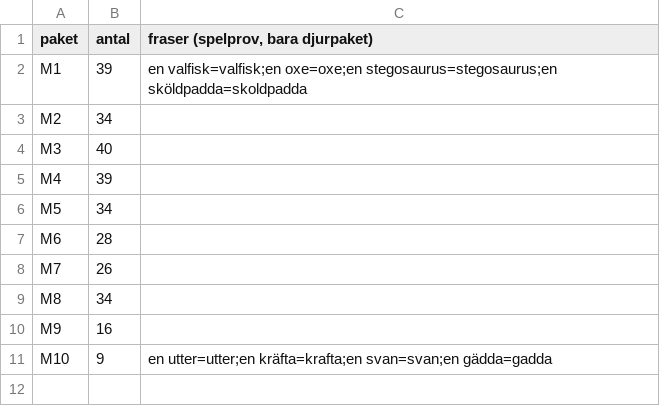
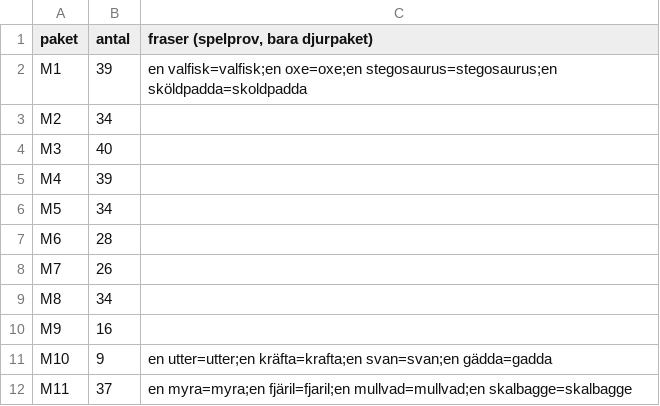
Before and after one commit to christofferhedman87/trollpennan, a TSV file: rundor/R3F-modellserie/forvantat.tsv, drawn as a sheet; the diff names each change by its address in the sheet, - before the commit and + after, or states it on an @@ line.

```diff
--- a/rundor/R3F-modellserie/forvantat.tsv
+++ b/rundor/R3F-modellserie/forvantat.tsv
+row 12: M11 | 37 | en myra=myra;en fjäril=fjaril;en mullvad=mullvad;en skalbagge=skalbagge
```
Also changed, not shown: rundor/R3F-modellserie/tillval-serie.tsv, 7 other files.
